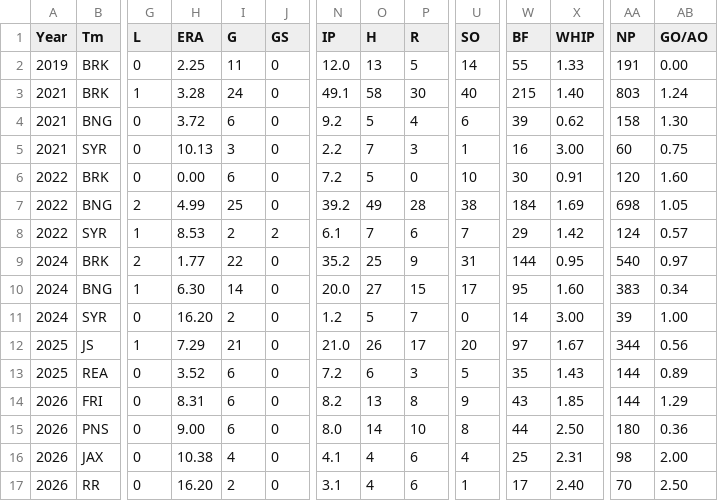
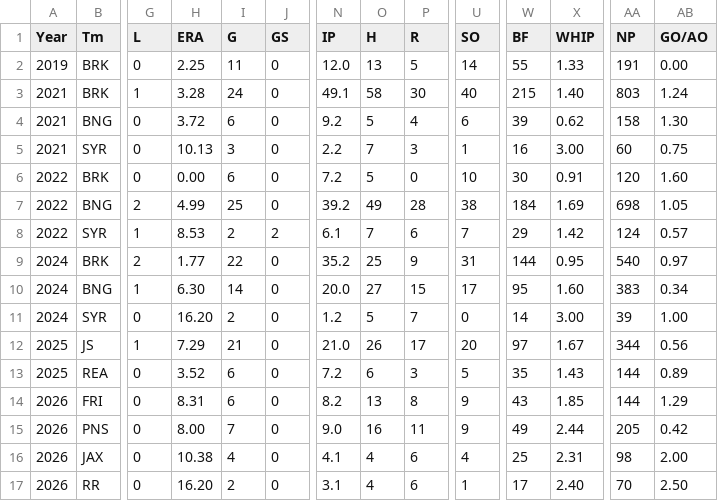
Before and after one commit to hedgertronic/hedgertronic.github.io, a CSV file: assets/documents/milb_api_stats.csv, drawn as a sheet; only a part is shown, gaps mark what is left out; the diff names each change by its address in the sheet, - before the commit and + after, or states it on an @@ line.

```diff
--- a/assets/documents/milb_api_stats.csv
+++ b/assets/documents/milb_api_stats.csv
-H15 (ERA): 9.00
+H15 (ERA): 8.00
-I15 (G): 6
+I15 (G): 7
-N15 (IP): 8.0
+N15 (IP): 9.0
-O15 (H): 14
+O15 (H): 16
-P15 (R): 10
+P15 (R): 11
-U15 (SO): 8
+U15 (SO): 9
-W15 (BF): 44
+W15 (BF): 49
-X15 (WHIP): 2.50
+X15 (WHIP): 2.44
-AA15 (NP): 180
+AA15 (NP): 205
-AB15 (GO/AO): 0.36
+AB15 (GO/AO): 0.42
```
Also changed, not shown: assets/documents/career_stats.csv.
